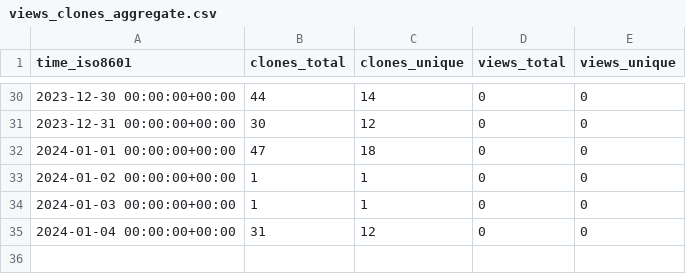
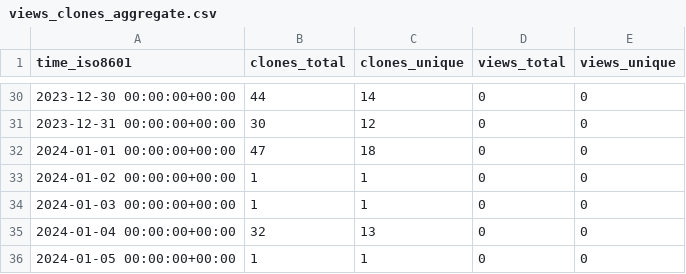
Before and after one commit to stablecaps/eyes3scribe, a CSV file: stablecaps/bash-auto-doc/ghrs-data/views_clones_aggregate.csv, drawn as a sheet; only a part is shown, gaps mark what is left out.

```diff
--- a/stablecaps/bash-auto-doc/ghrs-data/views_clones_aggregate.csv
+++ b/stablecaps/bash-auto-doc/ghrs-data/views_clones_aggregate.csv
@@ -34,2 +34,3 @@ time_iso8601,clones_total,clones_unique,views_total,views_unique
 2024-01-03 00:00:00+00:00,1,1,0,0
-2024-01-04 00:00:00+00:00,31,12,0,0
+2024-01-04 00:00:00+00:00,32,13,0,0
+2024-01-05 00:00:00+00:00,1,1,0,0
```
Also changed, not shown: 1 other file.
